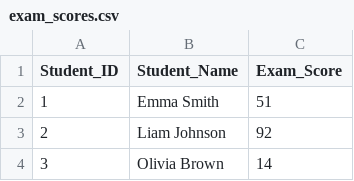
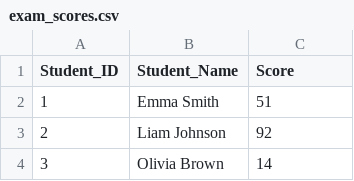
Before and after one commit to anshikak1/exam-scores-publish, a CSV file: exam_scores.csv, drawn as a sheet; only a part is shown.

Commit message:
Column names

```diff
--- a/exam_scores.csv
+++ b/exam_scores.csv
@@ -1,2 +1,2 @@
-Student_ID	Student_Name	Exam_Score
+Student_ID	Student_Name	Score
 1	Emma Smith	51
```
Also changed, not shown: 1 other file.
